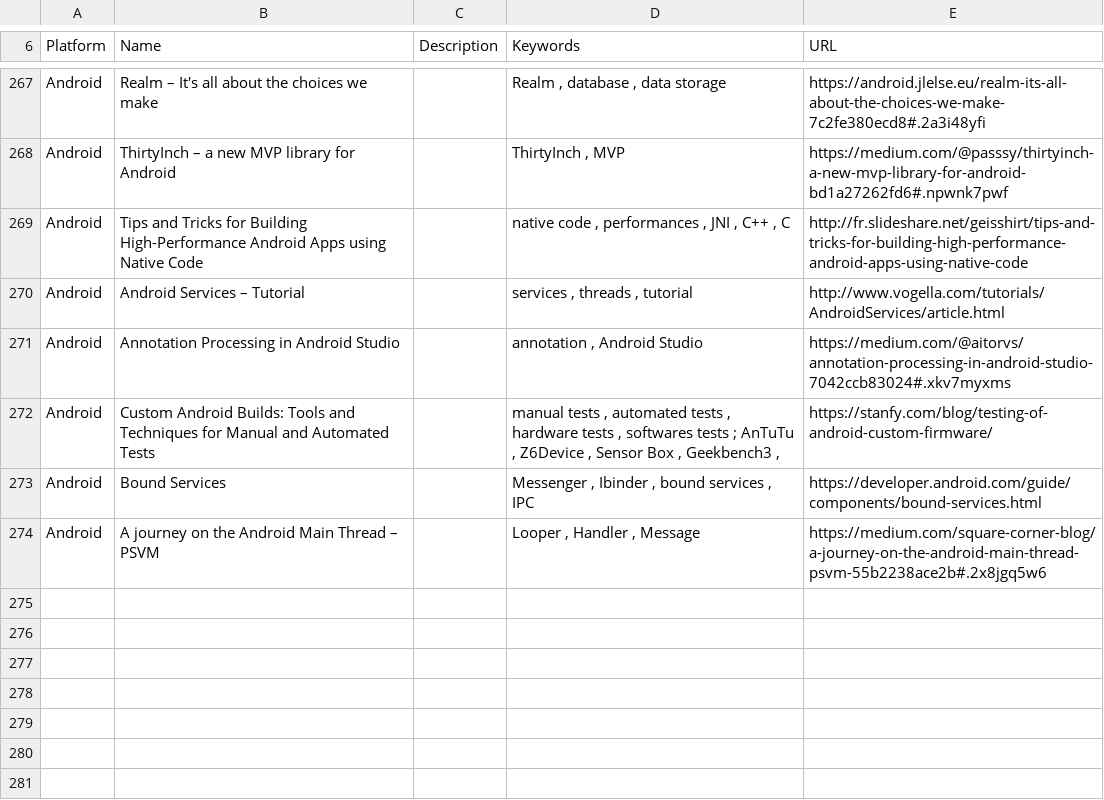
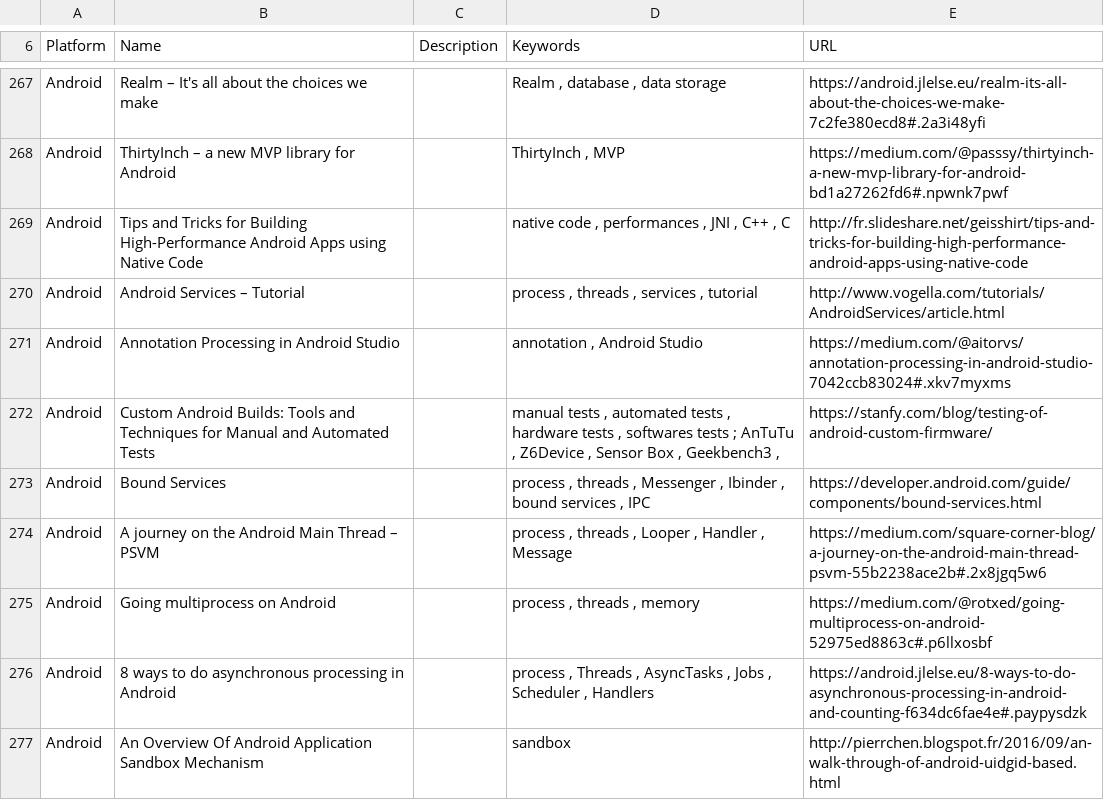
Before and after one commit to vaginessa/Tips-n-tools, a CSV file: webz/Tips-n-tools_WebLinks.csv, drawn as a sheet; only a part is shown, gaps mark what is left out.

Commit message:
chore: add plenty of reference about tasks, processes, handlers... on Android

```diff
--- a/webz/Tips-n-tools_WebLinks.csv
+++ b/webz/Tips-n-tools_WebLinks.csv
@@ -270,6 +270,9 @@ Android;ThirtyInch – a new MVP library for Android;;ThirtyInch , MVP;https://m
 Android;Tips and Tricks for Building High-Performance Android Apps using Native Code;;native code , performances , JNI , C++ , C;http://fr.slideshare.net/geisshirt/tips-and-tricks-for-building-high-performance-android-apps-using-native-code
-Android;Android Services – Tutorial;;services , threads , tutorial;http://www.vogella.com/tutorials/AndroidServices/article.html
+Android;Android Services – Tutorial;;process , threads , services ,  tutorial;http://www.vogella.com/tutorials/AndroidServices/article.html
 Android;Annotation Processing in Android Studio;;annotation , Android Studio;https://medium.com/@aitorvs/annotation-processing-in-android-studio-7042ccb83024#.xkv7myxms
 Android;Custom Android Builds: Tools and Techniques for Manual and Automated Tests;;"manual tests , automated tests , hardware tests , softwares tests ; AnTuTu , Z6Device , Sensor Box , Geekbench3 , ";https://stanfy.com/blog/testing-of-android-custom-firmware/
-Android;Bound Services;;Messenger , Ibinder , bound services , IPC;https://developer.android.com/guide/components/bound-services.html
-Android;A journey on the Android Main Thread – PSVM;;Looper , Handler , Message;https://medium.com/square-corner-blog/a-journey-on-the-android-main-thread-psvm-55b2238ace2b#.2x8jgq5w6
+Android;Bound Services;;process , threads , Messenger , Ibinder , bound services , IPC;https://developer.android.com/guide/components/bound-services.html
+Android;A journey on the Android Main Thread – PSVM;;process , threads , Looper , Handler , Message;https://medium.com/square-corner-blog/a-journey-on-the-android-main-thread-psvm-55b2238ace2b#.2x8jgq5w6
+Android;Going multiprocess on Android;;process , threads , memory;https://medium.com/@rotxed/going-multiprocess-on-android-52975ed8863c#.p6llxosbf
+Android;8 ways to do asynchronous processing in Android;;process , Threads , AsyncTasks , Jobs , Scheduler , Handlers;https://android.jlelse.eu/8-ways-to-do-asynchronous-processing-in-android-and-counting-f634dc6fae4e#.paypysdzk
+Android; An Overview Of Android Application Sandbox Mechanism ;;sandbox;http://pierrchen.blogspot.fr/2016/09/an-walk-through-of-android-uidgid-based.html
```
Also changed, not shown: libz/Tips-n-tools_Libraries.csv, 4 other files.
